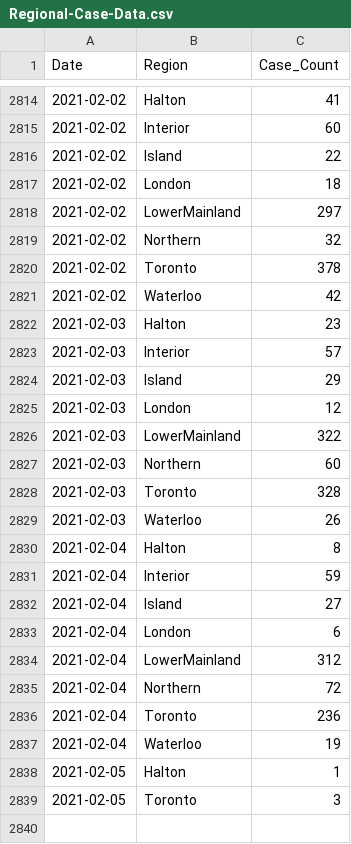
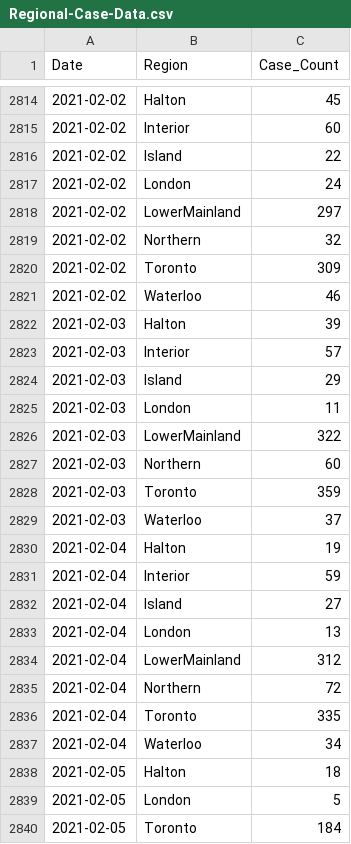
Before and after one commit to peliopoulos/COVID, a CSV file: Regional-Case-Data.csv, drawn as a sheet; only a part is shown, gaps mark what is left out; the diff covers the shown part only.

```diff
--- a/Regional-Case-Data.csv
+++ b/Regional-Case-Data.csv
@@ -2814,26 +2814,27 @@ Date,Region,Case_Count
-2021-02-02,Halton,41
+2021-02-02,Halton,45
 2021-02-02,Interior,60
 2021-02-02,Island,22
-2021-02-02,London,18
+2021-02-02,London,24
 2021-02-02,LowerMainland,297
 2021-02-02,Northern,32
-2021-02-02,Toronto,378
-2021-02-02,Waterloo,42
-2021-02-03,Halton,23
+2021-02-02,Toronto,309
+2021-02-02,Waterloo,46
+2021-02-03,Halton,39
 2021-02-03,Interior,57
 2021-02-03,Island,29
-2021-02-03,London,12
+2021-02-03,London,11
 2021-02-03,LowerMainland,322
 2021-02-03,Northern,60
-2021-02-03,Toronto,328
-2021-02-03,Waterloo,26
-2021-02-04,Halton,8
+2021-02-03,Toronto,359
+2021-02-03,Waterloo,37
+2021-02-04,Halton,19
 2021-02-04,Interior,59
 2021-02-04,Island,27
-2021-02-04,London,6
+2021-02-04,London,13
 2021-02-04,LowerMainland,312
 2021-02-04,Northern,72
-2021-02-04,Toronto,236
-2021-02-04,Waterloo,19
-2021-02-05,Halton,1
-2021-02-05,Toronto,3
+2021-02-04,Toronto,335
+2021-02-04,Waterloo,34
+2021-02-05,Halton,18
+2021-02-05,London,5
+2021-02-05,Toronto,184
```
Also changed, not shown: 2 added rows and 73 edited cells elsewhere in this file.
